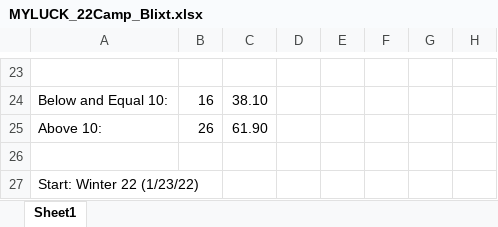
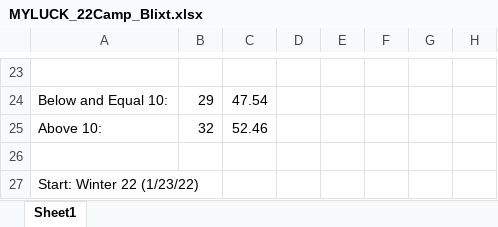
Before and after one commit to mghoskins/mghoskins-Data, an Excel workbook: DnData/D20/NJT/MYLUCK_22Camp_Blixt.xlsx, sheet Sheet1, drawn as a sheet; only a part is shown, gaps mark what is left out; values as stored, in another font and other column widths than the file's, no borders; charts and pictures not drawn; the diff covers the shown part only; the diff names each change by its address in the sheet, - before the commit and + after, or states it on an @@ line.

```diff
--- a/DnData/D20/NJT/MYLUCK_22Camp_Blixt.xlsx (sheet Sheet1)
+++ b/DnData/D20/NJT/MYLUCK_22Camp_Blixt.xlsx (sheet Sheet1)
-B24: 16
+B24: 29
-C24: 38.10
+C24: 47.54
-B25: 26
+B25: 32
-C25: 61.90
+C25: 52.46
```
Also changed, not shown: 31 edited cells elsewhere in this sheet, charts or pictures.
